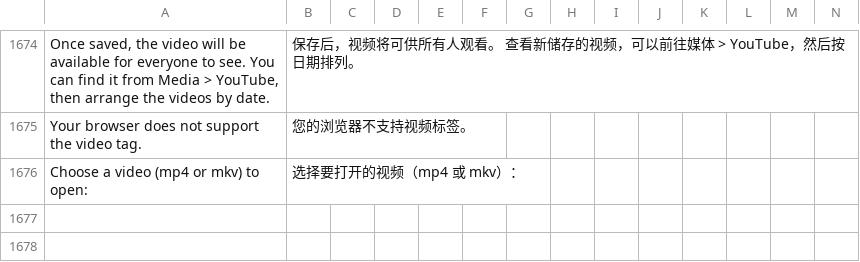
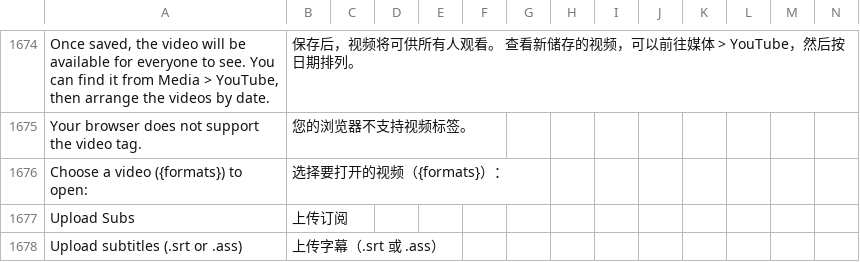
Before and after one commit to longjiang/zerotohero-nuxt, a CSV file: lib/translations.csv, drawn as a sheet; only a part is shown, gaps mark what is left out; removed rows and columns are numbered as before the commit, all else as after; rows hold the shown columns only; the diff names each change by its address in the sheet, - before the commit and + after, or states it on an @@ line.

Commit message:
BringYourOwn: detect supported formats.

```diff
--- a/lib/translations.csv
+++ b/lib/translations.csv
-row 1676: Choose a video (mp4 or mkv) to open: | 选择要打开的视频（mp4 或 mkv）：
+row 1676: Choose a video ({formats}) to open: | 选择要打开的视频（{formats}）：
+row 1677: Upload Subs | 上传订阅
+row 1678: Upload subtitles (.srt or .ass) | 上传字幕（.srt 或 .ass）
```
Also changed, not shown: 1 other file.
